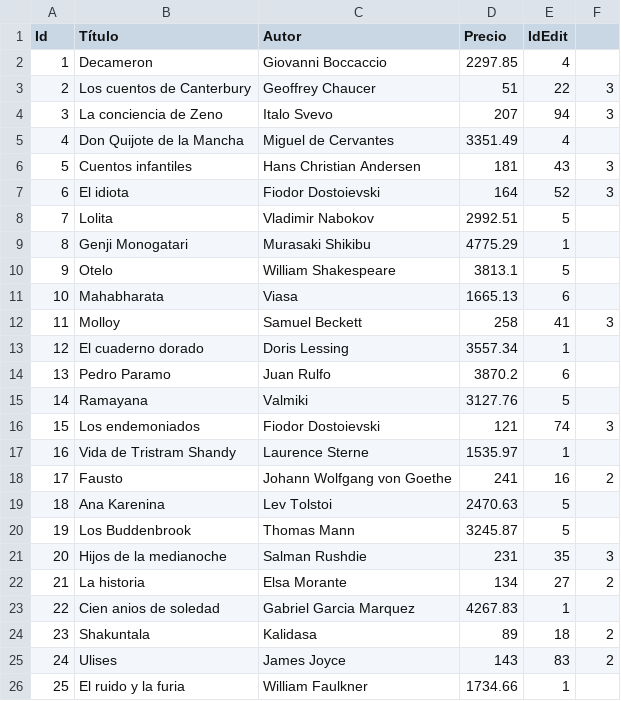
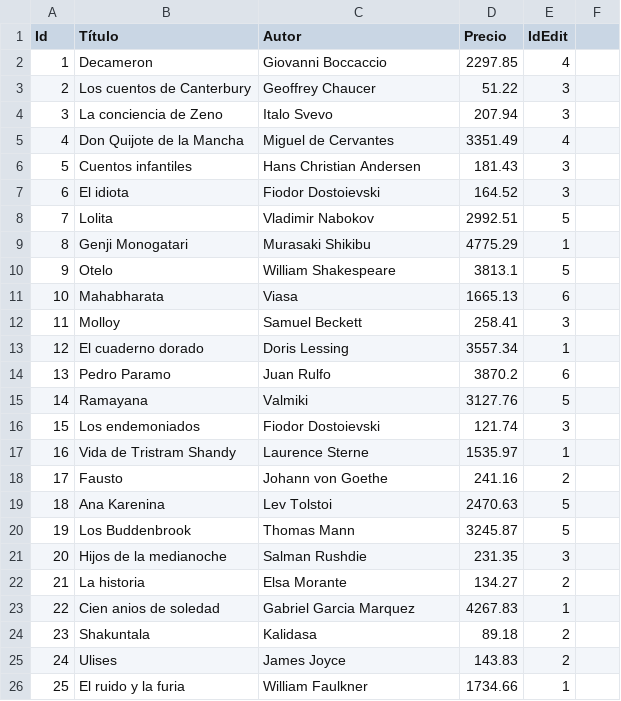
Before and after one commit to MarcosLaporte/Parciales-Laboratorio, a CSV file: Segundo Parcial Labo/Libros.csv, drawn as a sheet; only a part is shown; the diff covers the shown part only.

Commit message:
Mejora de Libros.csv
Cambié unos precios para que pueda aplicarse el descuento.

```diff
--- a/Segundo Parcial Labo/Libros.csv
+++ b/Segundo Parcial Labo/Libros.csv
@@ -2,7 +2,7 @@
 1,Decameron,Giovanni Boccaccio,2297.85,4
-2,Los cuentos de Canterbury,Geoffrey Chaucer,51,22,3
-3,La conciencia de Zeno,Italo Svevo,207,94,3
+2,Los cuentos de Canterbury,Geoffrey Chaucer,51.22,3
+3,La conciencia de Zeno,Italo Svevo,207.94,3
 4,Don Quijote de la Mancha,Miguel de Cervantes,3351.49,4
-5,Cuentos infantiles,Hans Christian Andersen,181,43,3
-6,El idiota,Fiodor Dostoievski,164,52,3
+5,Cuentos infantiles,Hans Christian Andersen,181.43,3
+6,El idiota,Fiodor Dostoievski,164.52,3
 7,Lolita,Vladimir Nabokov,2992.51,5
@@ -11,2 +11,2 @@
 10,Mahabharata,Viasa,1665.13,6
-11,Molloy,Samuel Beckett,258,41,3
+11,Molloy,Samuel Beckett,258.41,3
@@ -15,5 +15,5 @@
 14,Ramayana,Valmiki,3127.76,5
-15,Los endemoniados,Fiodor Dostoievski,121,74,3
+15,Los endemoniados,Fiodor Dostoievski,121.74,3
 16,Vida de Tristram Shandy,Laurence Sterne,1535.97,1
-17,Fausto,Johann Wolfgang von Goethe,241,16,2
+17,Fausto,Johann von Goethe,241.16,2
 18,Ana Karenina,Lev Tolstoi,2470.63,5
@@ -21,2 +21,2 @@
-20,Hijos de la medianoche,Salman Rushdie,231,35,3
-21,La historia,Elsa Morante,134,27,2
+20,Hijos de la medianoche,Salman Rushdie,231.35,3
+21,La historia,Elsa Morante,134.27,2
@@ -24,2 +24,2 @@
-23,Shakuntala,Kalidasa,89,18,2
-24,Ulises,James Joyce,143,83,2
+23,Shakuntala,Kalidasa,89.18,2
+24,Ulises,James Joyce,143.83,2
```
Also changed, not shown: 80 edited cells elsewhere in this file.
